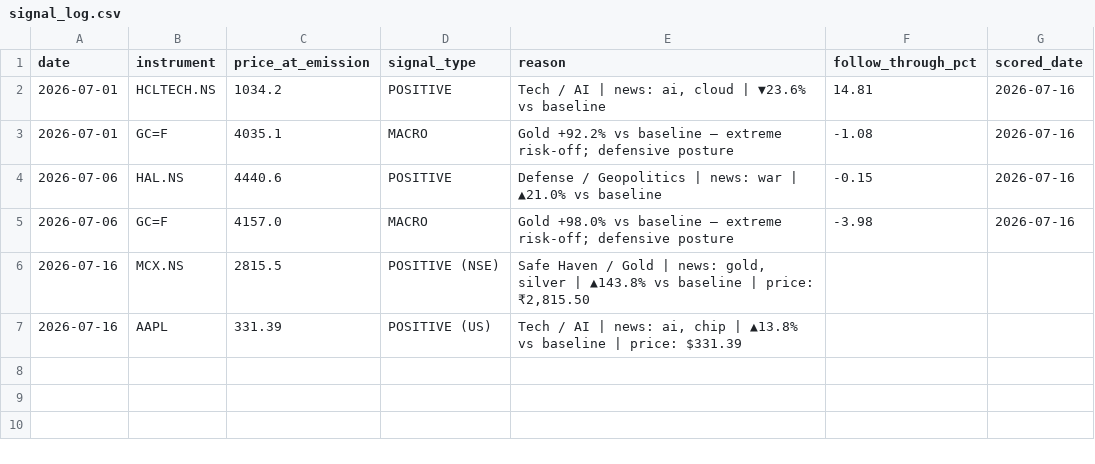
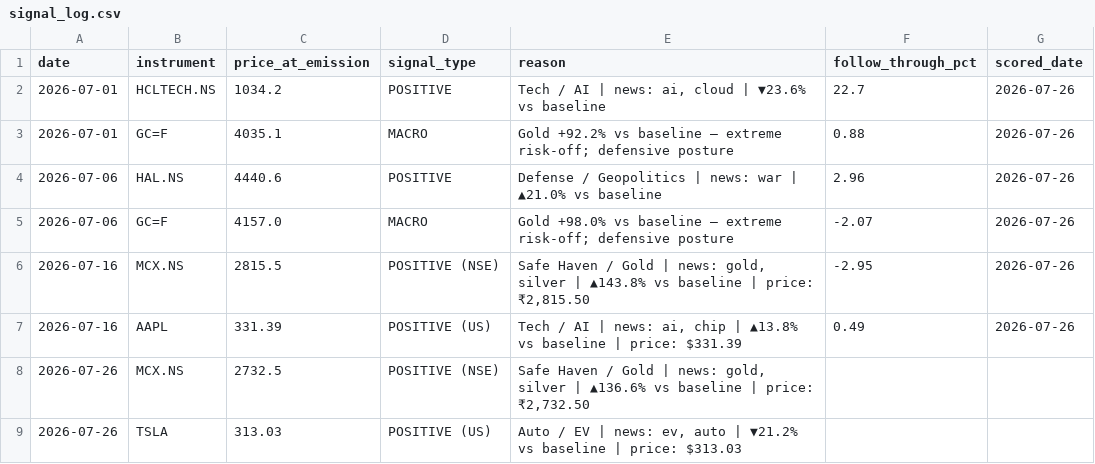
Before and after one commit to suryaprabhakaran/vest-routines, a CSV file: output/signal_log.csv, drawn as a sheet.

```diff
--- a/output/signal_log.csv
+++ b/output/signal_log.csv
@@ -1,7 +1,9 @@
 date,instrument,price_at_emission,signal_type,reason,follow_through_pct,scored_date
-2026-07-01,HCLTECH.NS,1034.2,POSITIVE,"Tech / AI | news: ai, cloud | ▼23.6% vs baseline",14.81,2026-07-16
-2026-07-01,GC=F,4035.1,MACRO,Gold +92.2% vs baseline — extreme risk-off; defensive posture,-1.08,2026-07-16
-2026-07-06,HAL.NS,4440.6,POSITIVE,Defense / Geopolitics | news: war | ▲21.0% vs baseline,-0.15,2026-07-16
-2026-07-06,GC=F,4157.0,MACRO,Gold +98.0% vs baseline — extreme risk-off; defensive posture,-3.98,2026-07-16
-2026-07-16,MCX.NS,2815.5,POSITIVE (NSE),"Safe Haven / Gold | news: gold, silver | ▲143.8% vs baseline | price: ₹2,815.50",,
-2026-07-16,AAPL,331.39,POSITIVE (US),"Tech / AI | news: ai, chip | ▲13.8% vs baseline | price: $331.39",,
+2026-07-01,HCLTECH.NS,1034.2,POSITIVE,"Tech / AI | news: ai, cloud | ▼23.6% vs baseline",22.7,2026-07-26
+2026-07-01,GC=F,4035.1,MACRO,Gold +92.2% vs baseline — extreme risk-off; defensive posture,0.88,2026-07-26
+2026-07-06,HAL.NS,4440.6,POSITIVE,Defense / Geopolitics | news: war | ▲21.0% vs baseline,2.96,2026-07-26
+2026-07-06,GC=F,4157.0,MACRO,Gold +98.0% vs baseline — extreme risk-off; defensive posture,-2.07,2026-07-26
+2026-07-16,MCX.NS,2815.5,POSITIVE (NSE),"Safe Haven / Gold | news: gold, silver | ▲143.8% vs baseline | price: ₹2,815.50",-2.95,2026-07-26
+2026-07-16,AAPL,331.39,POSITIVE (US),"Tech / AI | news: ai, chip | ▲13.8% vs baseline | price: $331.39",0.49,2026-07-26
+2026-07-26,MCX.NS,2732.5,POSITIVE (NSE),"Safe Haven / Gold | news: gold, silver | ▲136.6% vs baseline | price: ₹2,732.50",,
+2026-07-26,TSLA,313.03,POSITIVE (US),"Auto / EV | news: ev, auto | ▼21.2% vs baseline | price: $313.03",,
```
Also changed, not shown: 2 other files.
